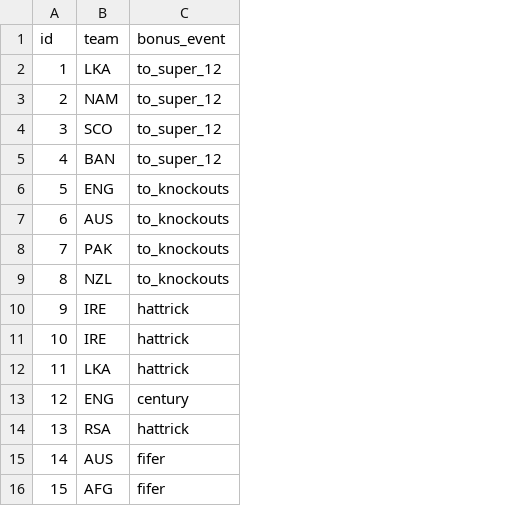
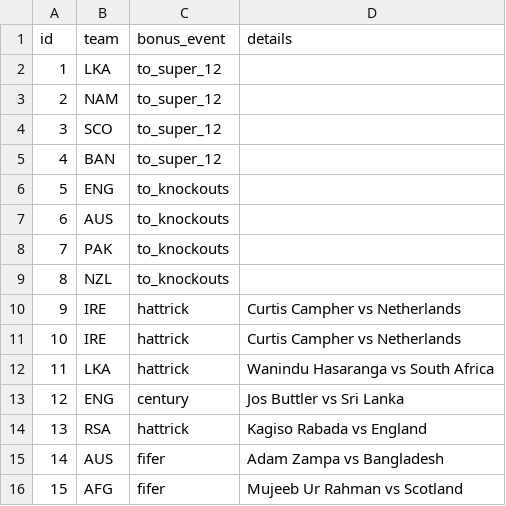
Before and after one commit to ADBond/cricket-competition, a CSV file: competitions/mens_t20_world_cup_2021/data/bonus_points.csv, drawn as a sheet; the diff names each change by its address in the sheet, - before the commit and + after, or states it on an @@ line.

Commit message:
richer info in tables

```diff
--- a/competitions/mens_t20_world_cup_2021/data/bonus_points.csv
+++ b/competitions/mens_t20_world_cup_2021/data/bonus_points.csv
+column D (details), rows 10-16: Curtis Campher vs Netherlands | Curtis Campher vs Netherlands | Wanindu Hasaranga vs South Africa | Jos Buttler vs Sri Lanka | Kagiso Rabada vs England | Adam Zampa vs Bangladesh | Mujeeb Ur Rahman vs Scotland
```
Also changed, not shown: 1 other file.
